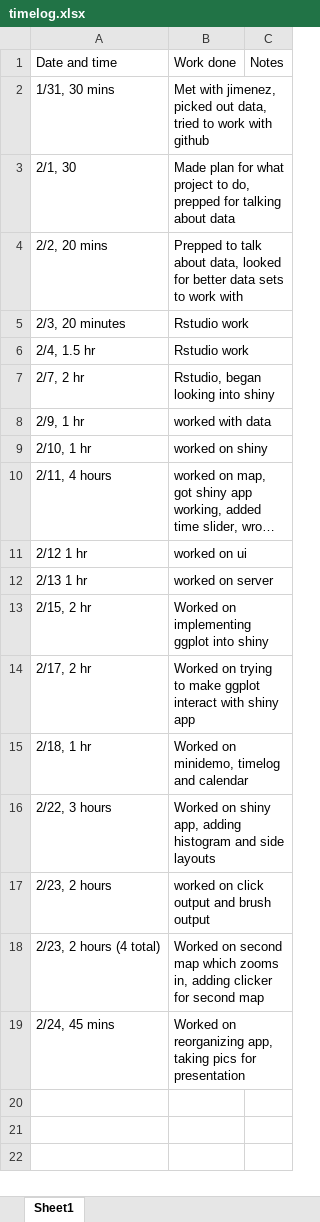
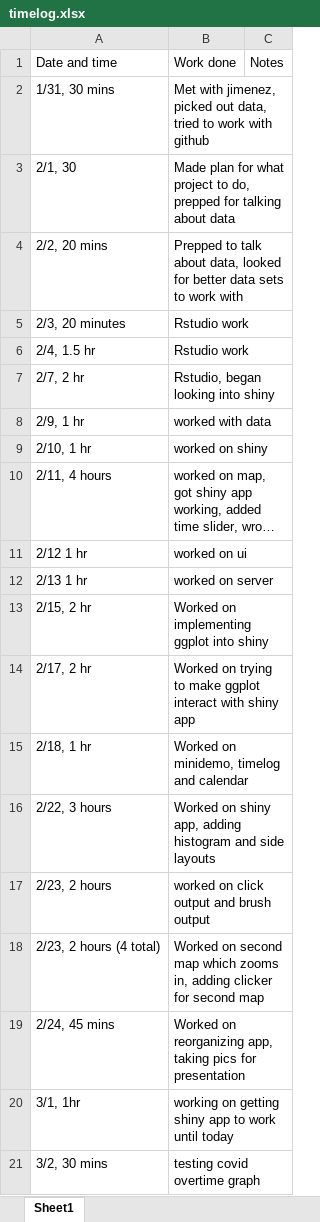
Before and after one commit to worde-byte/CSC324-repository, an Excel workbook: timelog.xlsx, sheet Sheet1, drawn as a sheet; long unchanged cells end in …; values as stored, in another font and other column widths than the file's, no borders; the diff names each change by its address in the sheet, - before the commit and + after, or states it on an @@ line.

Commit message:
WDD work, lat long, works until today

```diff
--- a/timelog.xlsx (sheet Sheet1)
+++ b/timelog.xlsx (sheet Sheet1)
+row 20: 3/1, 1hr | working on getting shiny app to work until today
+row 21: 3/2, 30 mins | testing covid overtime graph
```
Also changed, not shown: 4 other files.
